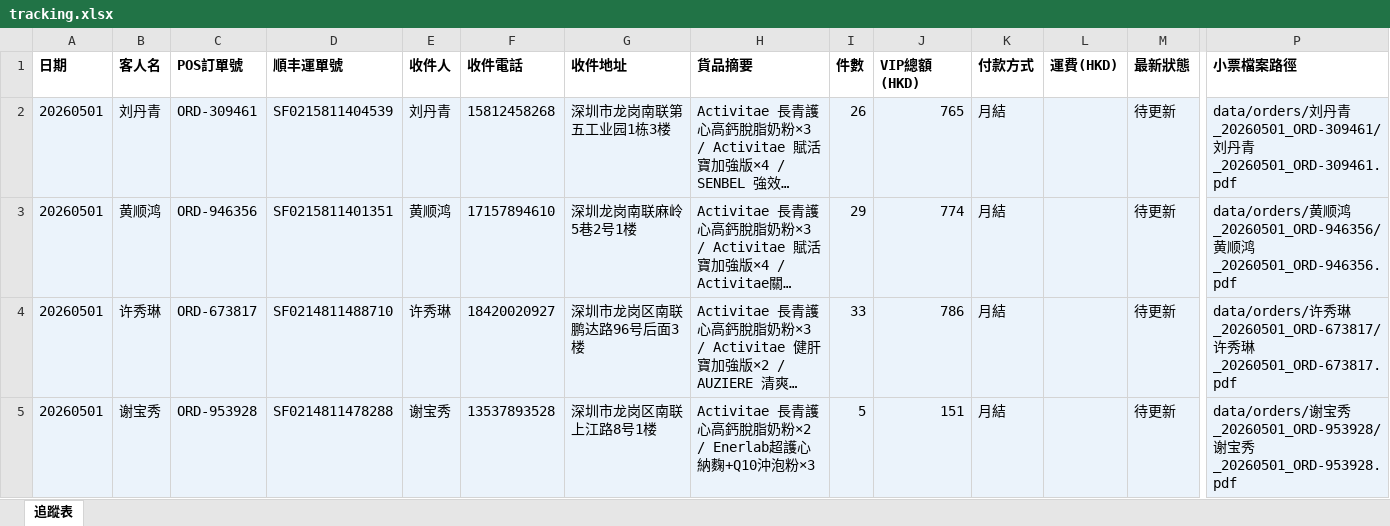
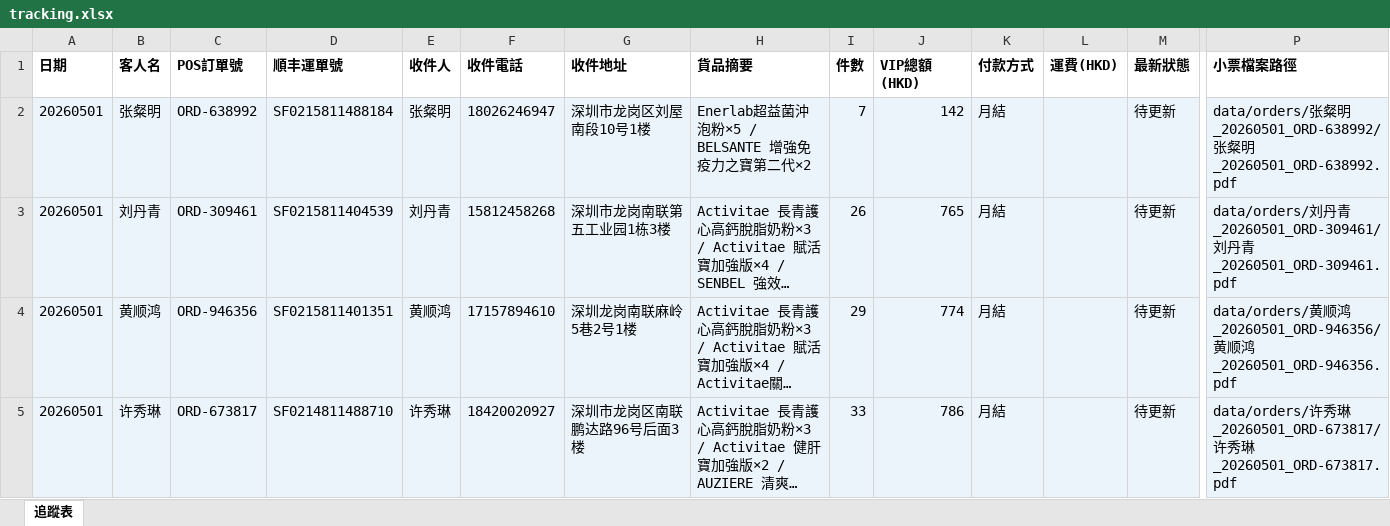
Before and after one commit to elizapoon084/sf-tracking, an Excel workbook: data/tracking.xlsx, sheet 追蹤表, drawn as a sheet; only a part is shown, gaps mark what is left out; the shorter side is filled out with more unchanged rows; long unchanged cells end in …; values as stored, in another font and other column widths than the file's, no borders; rows hold the shown columns only; the diff names each change by its address in the sheet, - before the commit and + after, or states it on an @@ line.

Commit message:
order: 张粲明 ORD-638992 SF0215811488184

```diff
--- a/data/tracking.xlsx (sheet 追蹤表)
+++ b/data/tracking.xlsx (sheet 追蹤表)
+row 2: 20260501 | 张粲明 | ORD-638992 | SF0215811488184 | 张粲明 | 18026246947 | 深圳市龙岗区刘屋南段10号1楼 | Enerlab超益菌沖泡粉×5 / BELSANTE 增強免疫力之寶第二代×2 | 7 | 142 | 月結 |  | 待更新 | data/orders/张粲明_20260501_ORD-638992/张粲明_20260501_ORD-638992.pdf
```
Also changed, not shown: 4 other files.
